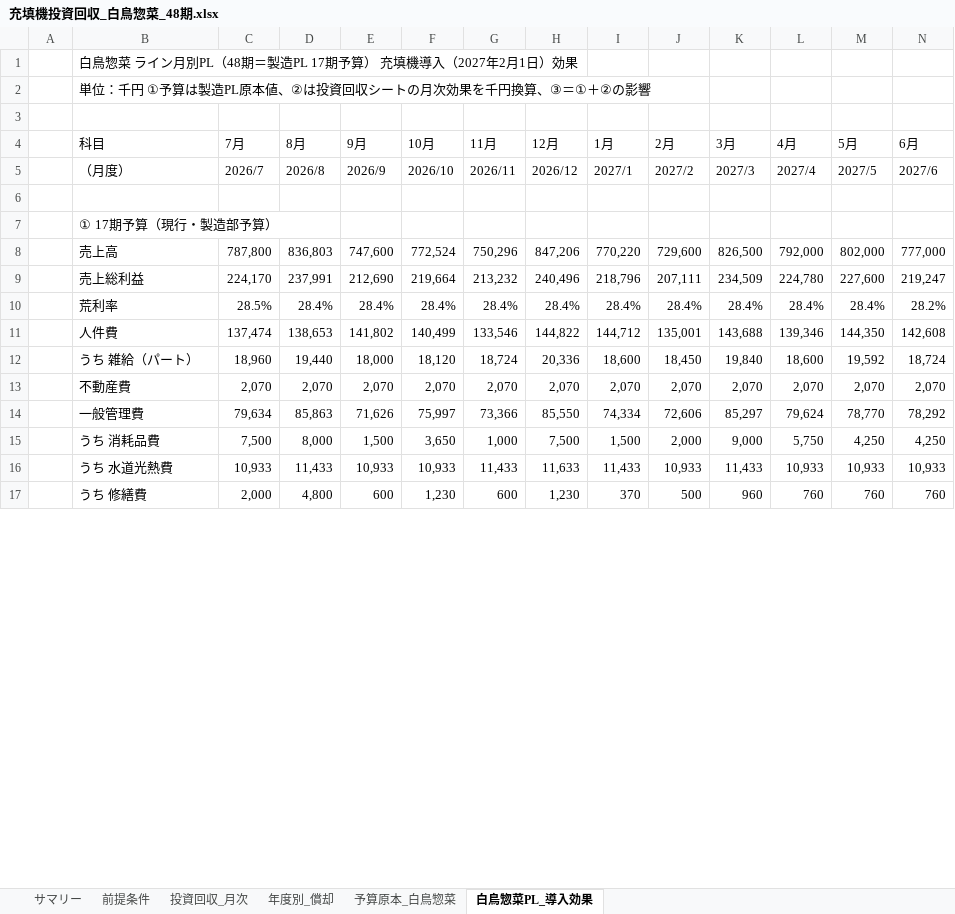
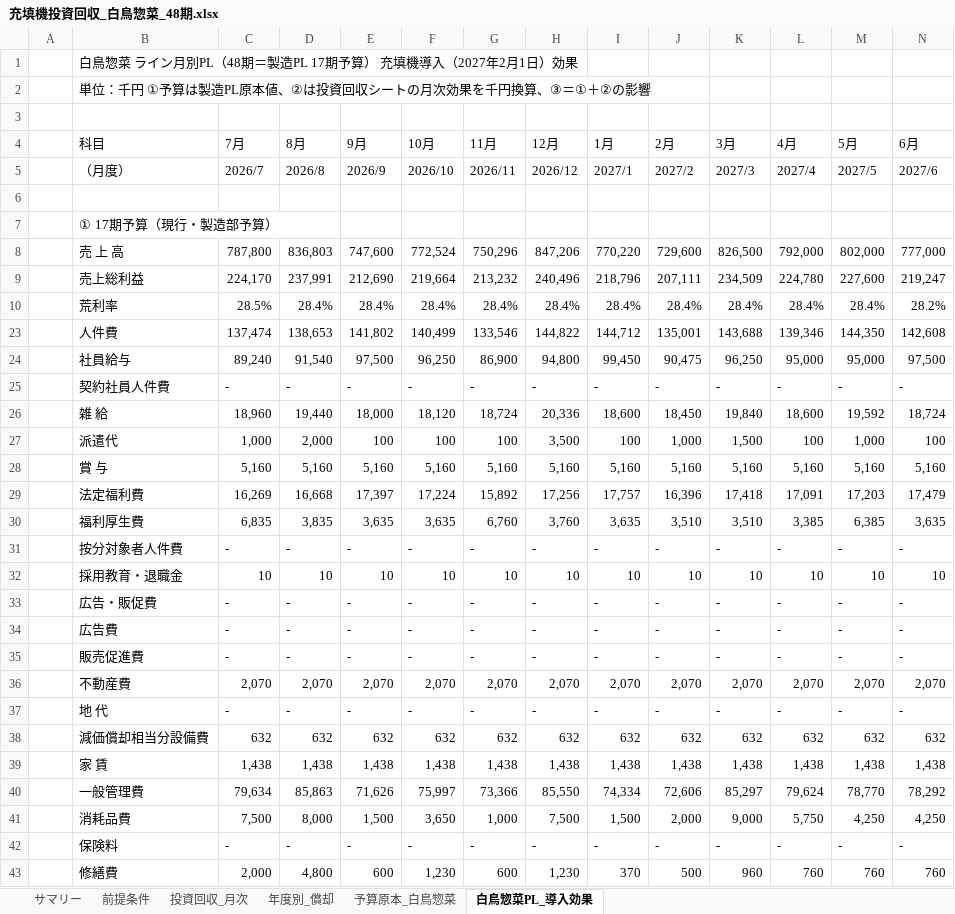
Before and after one commit to tanakashuhei-dotcom/shuhei0208, an Excel workbook: 充填機投資回収_白鳥惣菜_48期.xlsx, sheet 白鳥惣菜PL_導入効果, drawn as a sheet; only a part is shown; values as stored, in another font and other column widths than the file's, no cell formats; charts and pictures and conditional formats not drawn; removed rows and columns are numbered as before the commit, all else as after; rows hold the shown columns only; the diff covers the shown part only; the diff names each change by its address in the sheet, - before the commit and + after, or states it on an @@ line.

```diff
--- a/充填機投資回収_白鳥惣菜_48期.xlsx (sheet 白鳥惣菜PL_導入効果)
+++ b/充填機投資回収_白鳥惣菜_48期.xlsx (sheet 白鳥惣菜PL_導入効果)
-B8 (科目): 売上高
+B8 (科目): 売 上 高
+row 24:  | 社員給与 | 89,240 | 91,540 | 97,500 | 96,250 | 86,900 | 94,800 | 99,450 | 90,475 | 96,250 | 95,000 | 95,000 | 97,500
+row 25:  | 契約社員人件費 | - | - | - | - | - | - | - | - | - | - | - | -
-B26 (科目): うち 雑給（パート）
+B26 (科目): 雑 給
+row 27:  | 派遣代 | 1,000 | 2,000 | 100 | 100 | 100 | 3,500 | 100 | 1,000 | 1,500 | 100 | 1,000 | 100
+row 28:  | 賞 与 | 5,160 | 5,160 | 5,160 | 5,160 | 5,160 | 5,160 | 5,160 | 5,160 | 5,160 | 5,160 | 5,160 | 5,160
+row 29:  | 法定福利費 | 16,269 | 16,668 | 17,397 | 17,224 | 15,892 | 17,256 | 17,757 | 16,396 | 17,418 | 17,091 | 17,203 | 17,479
+row 30:  | 福利厚生費 | 6,835 | 3,835 | 3,635 | 3,635 | 6,760 | 3,760 | 3,635 | 3,510 | 3,510 | 3,385 | 6,385 | 3,635
+row 31:  | 按分対象者人件費 | - | - | - | - | - | - | - | - | - | - | - | -
+row 32:  | 採用教育・退職金 | 10 | 10 | 10 | 10 | 10 | 10 | 10 | 10 | 10 | 10 | 10 | 10
+row 33:  | 広告・販促費 | - | - | - | - | - | - | - | - | - | - | - | -
+row 34:  | 広告費 | - | - | - | - | - | - | - | - | - | - | - | -
+row 35:  | 販売促進費 | - | - | - | - | - | - | - | - | - | - | - | -
+row 37:  | 地 代 | - | - | - | - | - | - | - | - | - | - | - | -
+row 38:  | 減価償却相当分設備費 | 632 | 632 | 632 | 632 | 632 | 632 | 632 | 632 | 632 | 632 | 632 | 632
+row 39:  | 家 賃 | 1,438 | 1,438 | 1,438 | 1,438 | 1,438 | 1,438 | 1,438 | 1,438 | 1,438 | 1,438 | 1,438 | 1,438
-B41 (科目): うち 消耗品費
+B41 (科目): 消耗品費
-row 16:  | うち 水道光熱費 | 10,933 | 11,433 | 10,933 | 10,933 | 11,433 | 11,633 | 11,433 | 10,933 | 11,433 | 10,933 | 10,933 | 10,933
+row 42:  | 保険料 | - | - | - | - | - | - | - | - | - | - | - | -
-B43 (科目): うち 修繕費
+B43 (科目): 修繕費
```
Also changed, not shown: 63 added rows, 3 removed rows and 91 edited cells elsewhere in this sheet, sheet 投資回収_月次, sheet 予算原本_白鳥惣菜, sheet 前提条件, sheet 年度別_償却, sheet サマリー, cell formats, formulas that keep their value, hidden cells, charts or pictures.
